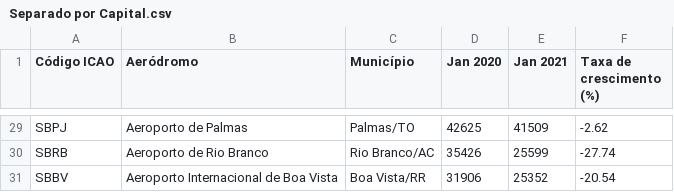
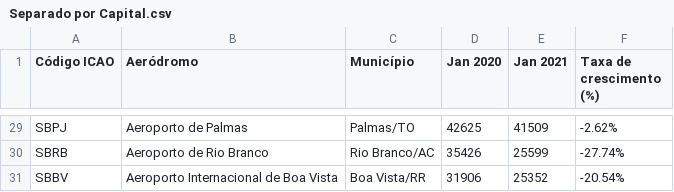
Before and after one commit to joaombc/APC2021, a CSV file: Separado por Capital.csv, drawn as a sheet; only a part is shown, gaps mark what is left out; the diff covers the shown part only; the diff names each change by its address in the sheet, - before the commit and + after, or states it on an @@ line.

```diff
--- a/Separado por Capital.csv
+++ b/Separado por Capital.csv
-F29 (Taxa de crescimento (%)): -2.62
+F29 (Taxa de crescimento (%)): -2.62%
-F30 (Taxa de crescimento (%)): -27.74
+F30 (Taxa de crescimento (%)): -27.74%
-F31 (Taxa de crescimento (%)): -20.54
+F31 (Taxa de crescimento (%)): -20.54%
```
Also changed, not shown: 27 edited cells elsewhere in this file.
